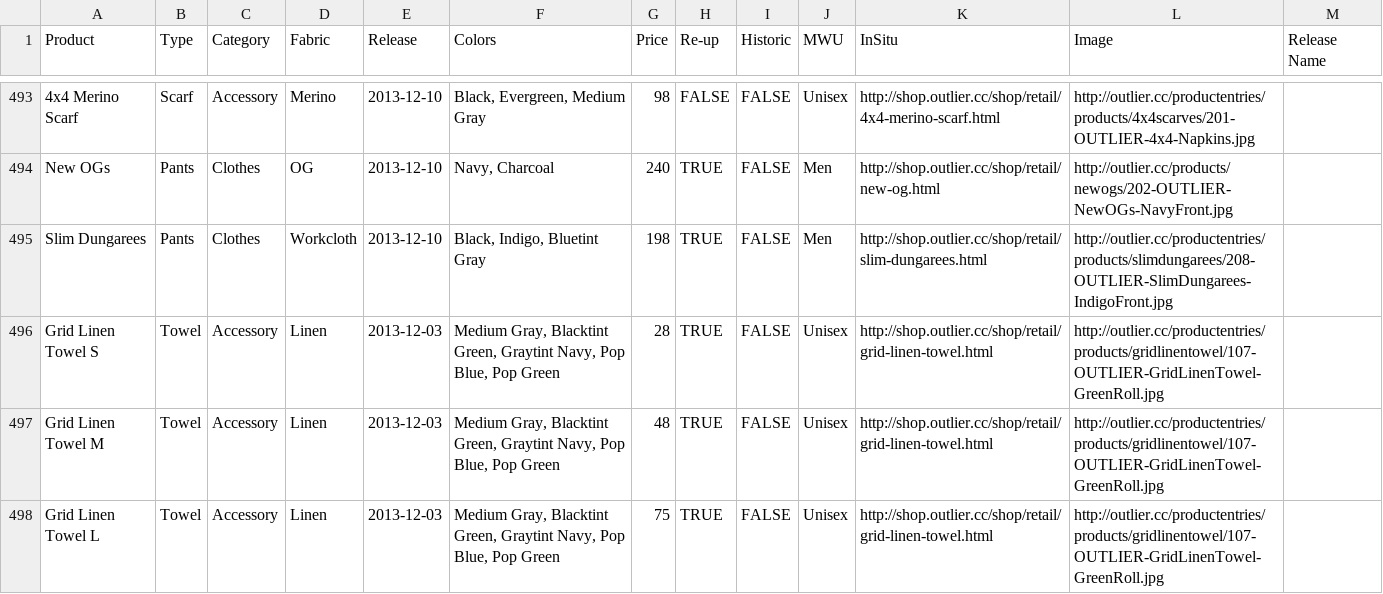
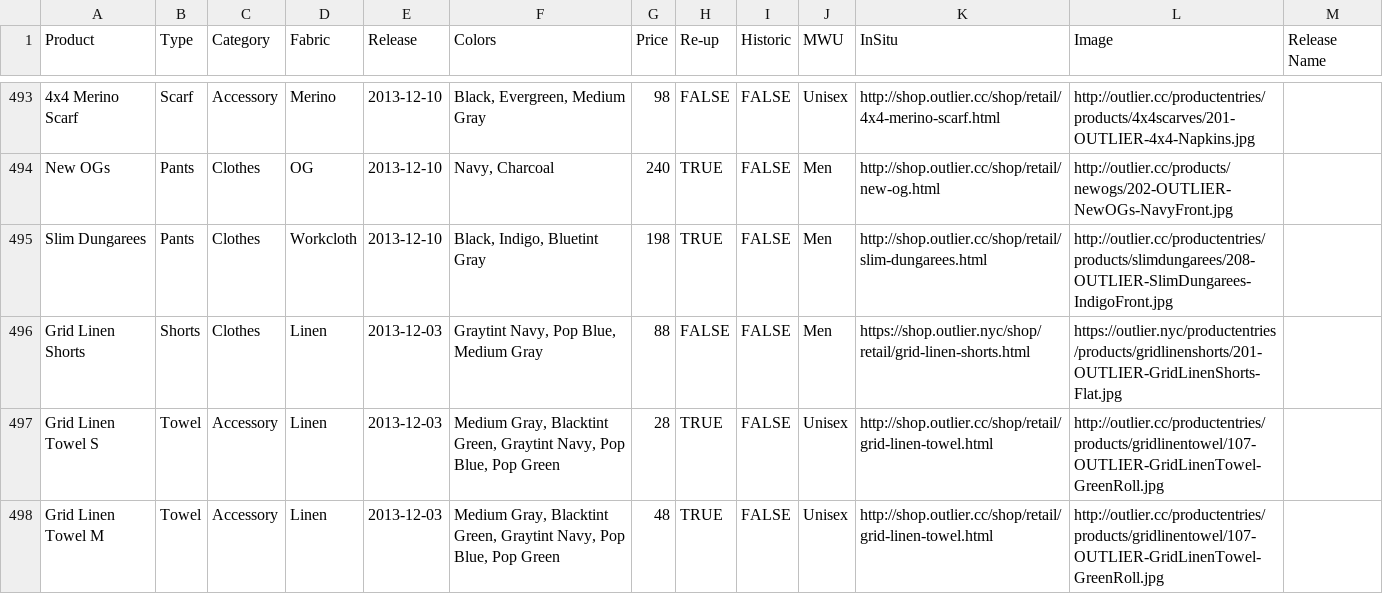
Before and after one commit to ciyer/outlier, a CSV file: src/outlier-data.csv, drawn as a sheet; only a part is shown, gaps mark what is left out; the shorter side is filled out with more unchanged rows.

Commit message:
Forgotten Grid Linen Shorts from 2013

```diff
--- a/src/outlier-data.csv
+++ b/src/outlier-data.csv
@@ -495,2 +495,3 @@ New OGs,Pants,Clothes,OG,2013-12-10,"Navy, Charcoal",240,TRUE,FALSE,Men,http://s
 Slim Dungarees,Pants,Clothes,Workcloth,2013-12-10,"Black, Indigo, Bluetint Gray",198,TRUE,FALSE,Men,http://shop.outlier.cc/shop/retail/slim-dungarees.html,http://outlier.cc/productentries/products/slimdungarees/208-OUTLIER-SlimDungarees-IndigoFront.jpg,
+Grid Linen Shorts,Shorts,Clothes,Linen,2013-12-03,"Graytint Navy, Pop Blue, Medium Gray",88,FALSE,FALSE,Men,https://shop.outlier.nyc/shop/retail/grid-linen-shorts.html,https://outlier.nyc/productentries/products/gridlinenshorts/201-OUTLIER-GridLinenShorts-Flat.jpg,
 Grid Linen Towel S,Towel,Accessory,Linen,2013-12-03,"Medium Gray, Blacktint Green, Graytint Navy, Pop Blue, Pop Green",28,TRUE,FALSE,Unisex,http://shop.outlier.cc/shop/retail/grid-linen-towel.html,http://outlier.cc/productentries/products/gridlinentowel/107-OUTLIER-GridLinenTowel-GreenRoll.jpg,
```
